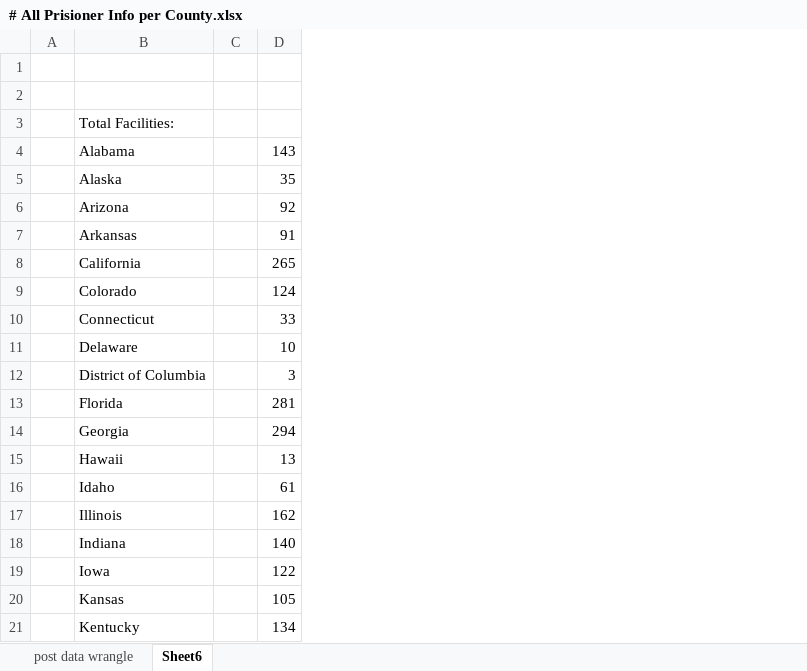
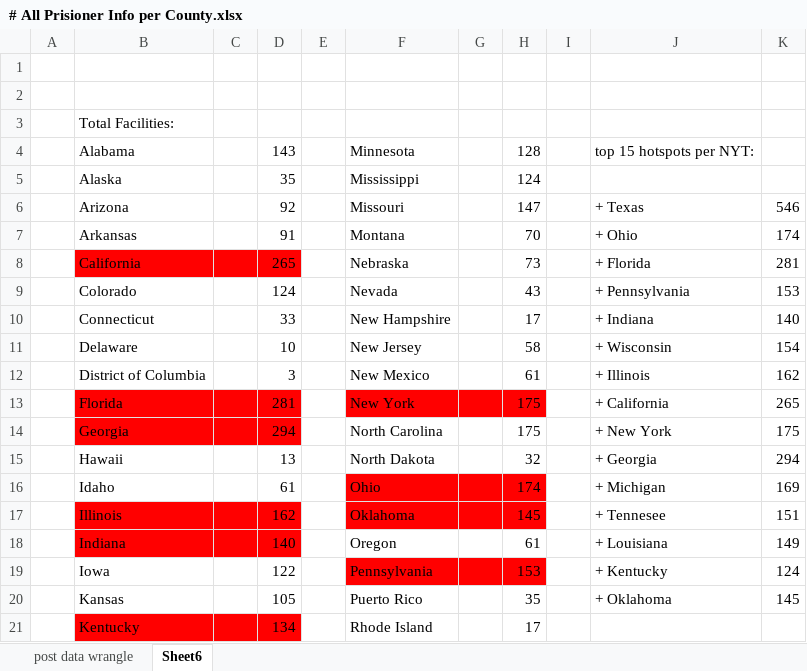
Before and after one commit to pickletinie/psychic-parakeet, an Excel workbook: # All Prisioner Info per County.xlsx, sheet Sheet6, drawn as a sheet; only a part is shown; values as stored, in another font and other column widths than the file's, no borders; addresses are those after the commit; the diff covers the shown part only; the diff names each change by its address in the sheet, - before the commit and + after, or states it on an @@ line.

```diff
--- a/# All Prisioner Info per County.xlsx (sheet Sheet6)
+++ b/# All Prisioner Info per County.xlsx (sheet Sheet6)
+column D, rows 4-21: 143 | 35 | 92 | 91 | 265 | 124 | 33 | 10 | 3 | 281 | 294 | 13 | 61 | 162 | 140 | 122 | 105 | 134
+column E, empty
+column F, rows 4-21: Minnesota | Mississippi | Missouri | Montana | Nebraska | Nevada | New Hampshire | New Jersey | New Mexico | New York | North Carolina | North Dakota | Ohio | Oklahoma | Oregon | Pennsylvania | Puerto Rico | Rhode Island
+column G, empty
+column I, empty
+column J, rows 4-20: top 15 hotspots per NYT: |  | + Texas | + Ohio | + Florida | + Pennsylvania | + Indiana | + Wisconsin | + Illinois | + California | + New York | + Georgia | + Michigan | + Tennesee | + Louisiana | + Kentucky | + Oklahoma
+column K, rows 6-20: 546 | 174 | 281 | 153 | 140 | 154 | 162 | 265 | 175 | 294 | 169 | 151 | 149 | 124 | 145
-H4: 143
+H4: 128
-H5: 35
+H5: 124
-H6: 92
+H6: 147
-H7: 91
+H7: 70
-B8:C8 fill: none
+B8:C8 fill: #FF0000
-H8: 265
+H8: 73
-H9: 124
+H9: 43
-H10: 33
+H10: 17
-H11: 10
+H11: 58
-H12: 3
+H12: 61
-B13:C14 fill: none
+B13:C14 fill: #FF0000
-H13: 281
+H13: 175
-H13 fill: none
+H13 fill: #FF0000
-H14: 294
+H14: 175
-H15: 13
+H15: 32
-H16: 61
+H16: 174
-H16:H17 fill: none
+H16:H17 fill: #FF0000
-B17:C18 fill: none
+B17:C18 fill: #FF0000
-H17: 162
+H17: 145
-H18: 140
+H18: 61
-H19: 122
+H19: 153
-H19 fill: none
+H19 fill: #FF0000
-H20: 105
+H20: 35
-B21:C21 fill: none
+B21:C21 fill: #FF0000
-H21: 134
+H21: 17
```
Also changed, not shown: 23 removed rows, 12 edited cells and cell formats elsewhere in this sheet, # 2020 all data book - state.xlsx, # State Population and Race Breakdown.xlsx, 2 other files.
